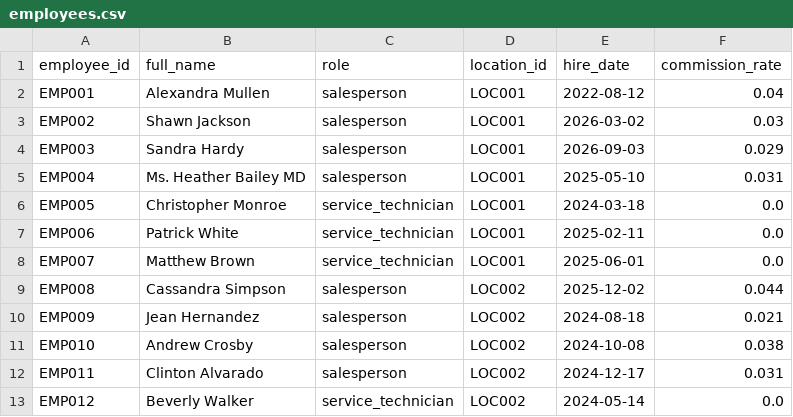
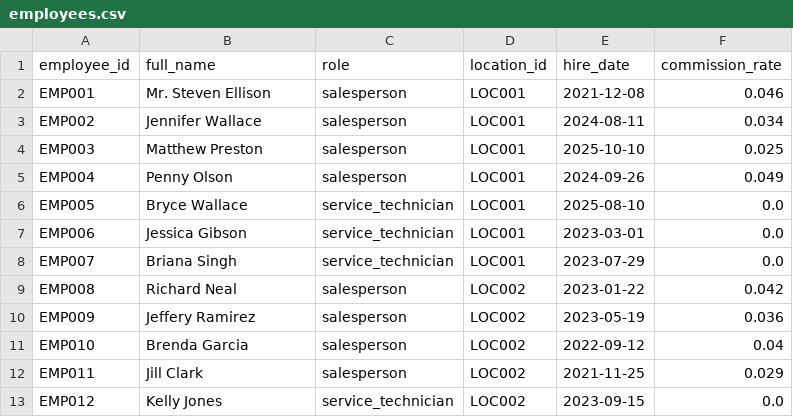
Before and after one commit to kpk111298/kommineni-group, a CSV file: divisions/meel-motors/data/raw/employees.csv, drawn as a sheet; only a part is shown; the diff covers the shown part only.

```diff
--- a/divisions/meel-motors/data/raw/employees.csv
+++ b/divisions/meel-motors/data/raw/employees.csv
@@ -1,13 +1,13 @@
 employee_id,full_name,role,location_id,hire_date,commission_rate
-EMP001,Alexandra Mullen,salesperson,LOC001,2022-08-12,0.04
-EMP002,Shawn Jackson,salesperson,LOC001,2026-03-02,0.03
-EMP003,Sandra Hardy,salesperson,LOC001,2026-09-03,0.029
-EMP004,Ms. Heather Bailey MD,salesperson,LOC001,2025-05-10,0.031
-EMP005,Christopher Monroe,service_technician,LOC001,2024-03-18,0.0
-EMP006,Patrick White,service_technician,LOC001,2025-02-11,0.0
-EMP007,Matthew Brown,service_technician,LOC001,2025-06-01,0.0
-EMP008,Cassandra Simpson,salesperson,LOC002,2025-12-02,0.044
-EMP009,Jean Hernandez,salesperson,LOC002,2024-08-18,0.021
-EMP010,Andrew Crosby,salesperson,LOC002,2024-10-08,0.038
-EMP011,Clinton Alvarado,salesperson,LOC002,2024-12-17,0.031
-EMP012,Beverly Walker,service_technician,LOC002,2024-05-14,0.0
+EMP001,Mr. Steven Ellison,salesperson,LOC001,2021-12-08,0.046
+EMP002,Jennifer Wallace,salesperson,LOC001,2024-08-11,0.034
+EMP003,Matthew Preston,salesperson,LOC001,2025-10-10,0.025
+EMP004,Penny Olson,salesperson,LOC001,2024-09-26,0.049
+EMP005,Bryce Wallace,service_technician,LOC001,2025-08-10,0.0
+EMP006,Jessica Gibson,service_technician,LOC001,2023-03-01,0.0
+EMP007,Briana Singh,service_technician,LOC001,2023-07-29,0.0
+EMP008,Richard Neal,salesperson,LOC002,2023-01-22,0.042
+EMP009,Jeffery Ramirez,salesperson,LOC002,2023-05-19,0.036
+EMP010,Brenda Garcia,salesperson,LOC002,2022-09-12,0.04
+EMP011,Jill Clark,salesperson,LOC002,2021-11-25,0.029
+EMP012,Kelly Jones,service_technician,LOC002,2023-09-15,0.0
```
Also changed, not shown: 58 edited cells elsewhere in this file, divisions/meel-motors/data/raw/sales_transactions.csv, divisions/meel-motors/data/raw/service_jobs.csv, 2 other files.
